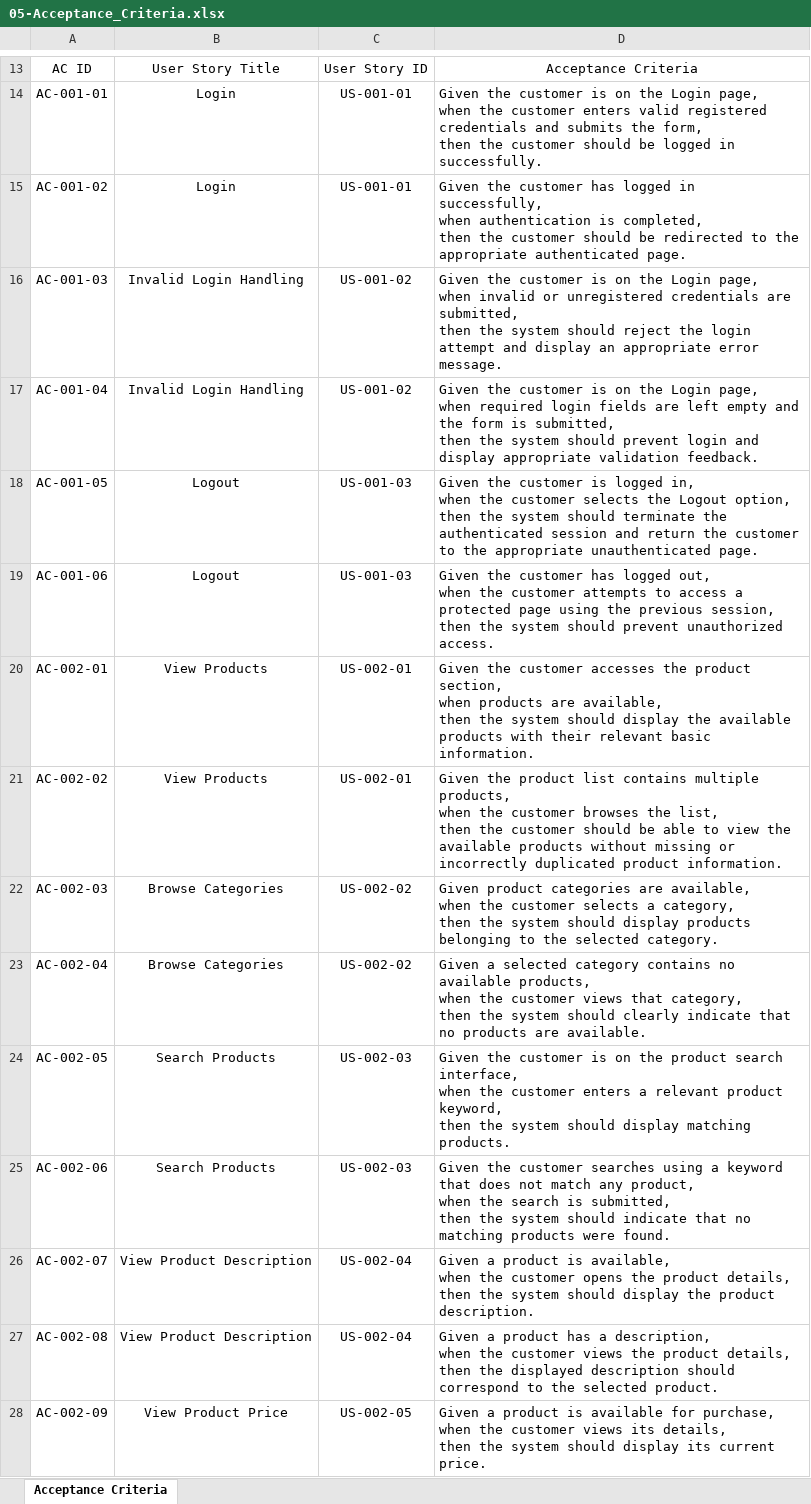
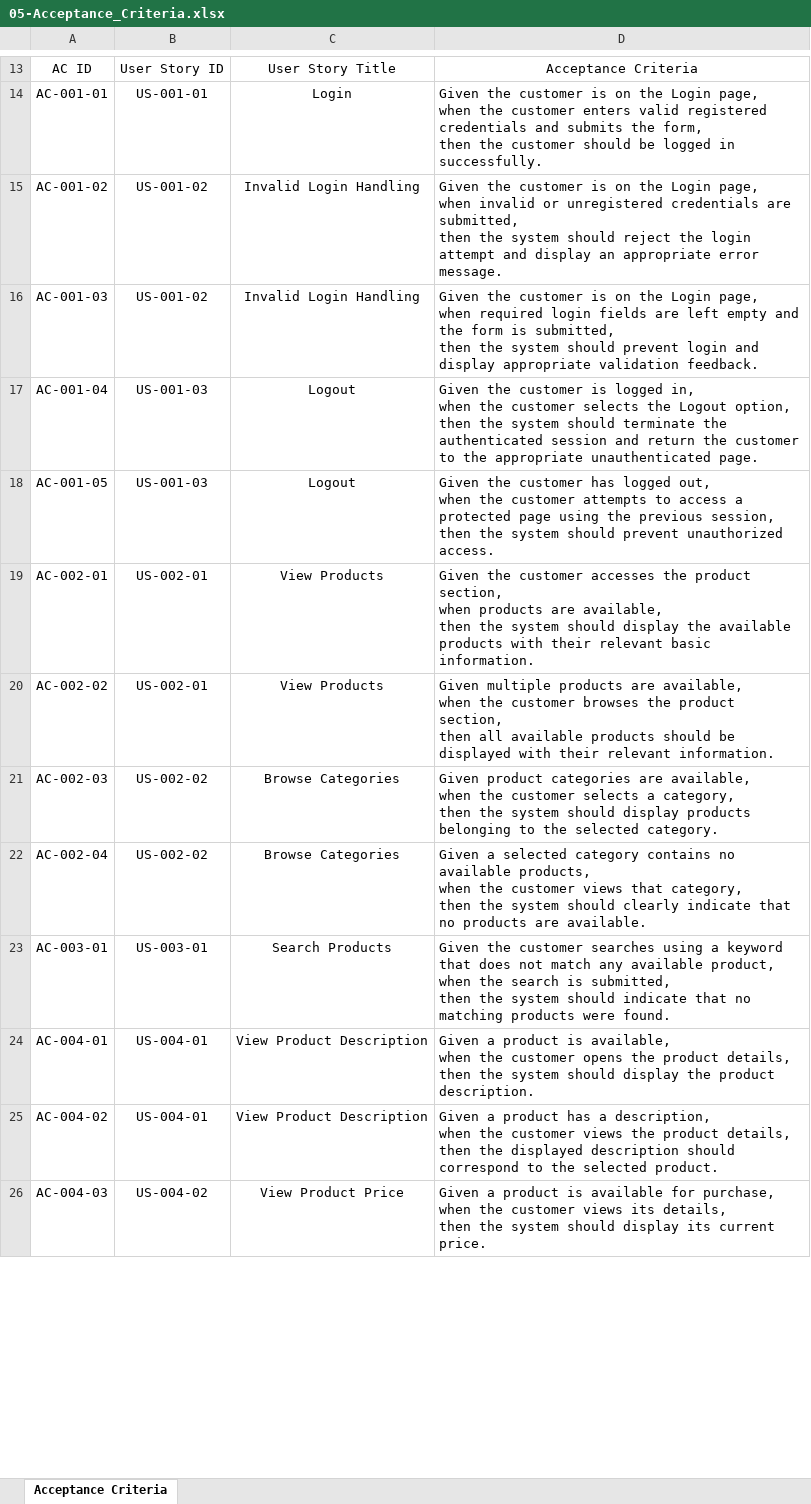
Before and after one commit to humayrasiddika22/QADemoE-CommerceApplicationManualTesting, an Excel workbook: 01-Requirements/05-Acceptance_Criteria.xlsx, sheet Acceptance Criteria, drawn as a sheet; only a part is shown, gaps mark what is left out; values as stored, in another font and other column widths than the file's, no borders; table styles not drawn; removed rows and columns are numbered as before the commit, all else as after; ↵ is a line break in a cell; the diff covers the shown part only; the diff names each change by its address in the sheet, - before the commit and + after, or states it on an @@ line.

Commit message:
Updating Acceptance Criteria

```diff
--- a/01-Requirements/05-Acceptance_Criteria.xlsx (sheet Acceptance Criteria)
+++ b/01-Requirements/05-Acceptance_Criteria.xlsx (sheet Acceptance Criteria)
+column B, rows 13-26: User Story ID | US-001-01 | US-001-02 | US-001-02 | US-001-03 | US-001-03 | US-002-01 | US-002-01 | US-002-02 | US-002-02 | US-003-01 | US-004-01 | US-004-01 | US-004-02
-column C, rows 13-18: User Story ID | US-001-01 | US-001-01 | US-001-02 | US-001-02 | US-001-03; rows 20-23: US-002-01 | US-002-01 | US-002-02 | US-002-02; rows 25-28: US-002-03 | US-002-04 | US-002-04 | US-002-05
-C15: Login
+C15: Invalid Login Handling
-D15: …the customer has logged in successfully, ↵ when authentication is completed, ↵ then the customer should be redirected to the appropriate authenticated page.
+D15: …the customer is on the Login page, ↵ when invalid or unregistered credentials are submitted, ↵ then the system should reject the login attempt and display an appropriate error message.
-D16: …page, ↵ when invalid or unregistered credentials are submitted, ↵ then the system should reject the login attempt and display an appropriate error message.
+D16: …page, ↵ when required login fields are left empty and the form is submitted, ↵ then the system should prevent login and display appropriate validation feedback.
-C17: Invalid Login Handling
+C17: Logout
-D17: …customer is on the Login page, ↵ when required login fields are left empty and the form is submitted, ↵ then the system should prevent login and display appropriate validation feedback.
+D17: …customer is logged in, ↵ when the customer selects the Logout option, ↵ then the system should terminate the authenticated session and return the customer to the appropriate unauthenticated page.
-D18: …the customer is logged in, ↵ when the customer selects the Logout option, ↵ then the system should terminate the authenticated session and return the customer to the appropriate unauthenticated page.
+D18: …the customer has logged out, ↵ when the customer attempts to access a protected page using the previous session, ↵ then the system should prevent unauthorized access.
-row 19: AC-001-06 | Logout | US-001-03 | Given the customer has logged out, ↵ when the customer attempts to access a protected page using the previous session, ↵ then the system should prevent unauthorized access.
-D20: Given the product list contains multiple products, ↵ when the customer browses the list, ↵ then the customer should be able to view the available products without missing or incorrectly duplicated product information.
+D20: Given multiple products are available, ↵ when the customer browses the product section, ↵ then all available products should be displayed with their relevant information.
-row 24: AC-002-05 | Search Products | US-002-03 | Given the customer is on the product search interface, ↵ when the customer enters a relevant product keyword, ↵ then the system should display matching products.
-A23: AC-002-06
+A23: AC-003-01
-D23: …match any product, ↵ when…
+D23: …match any available product, ↵ when…
-A24: AC-002-07
+A24: AC-004-01
-A25: AC-002-08
+A25: AC-004-02
-A26: AC-002-09
+A26: AC-004-03
```
Also changed, not shown: 2 removed rows and 43 edited cells elsewhere in this sheet.
